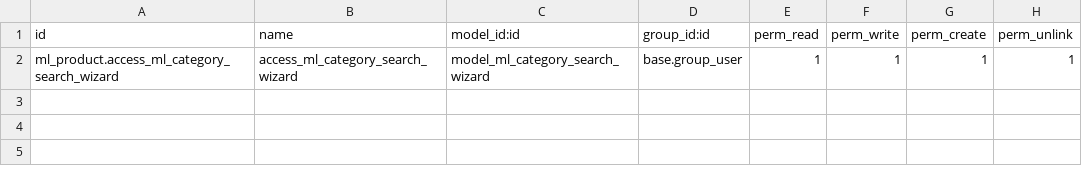
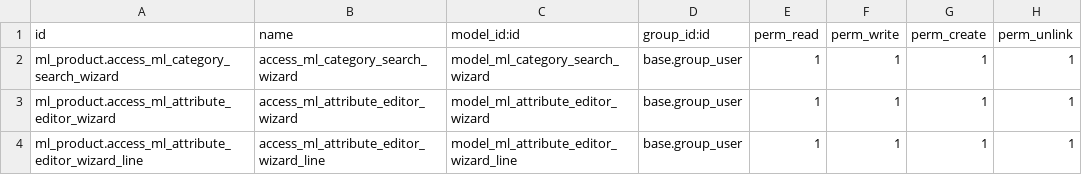
Before and after one commit to AlejandroCasalotti/Softwork, a CSV file: marketplace_connector/addons/ml_product/data/ir.model.access.csv, drawn as a sheet.

```diff
--- a/marketplace_connector/addons/ml_product/data/ir.model.access.csv
+++ b/marketplace_connector/addons/ml_product/data/ir.model.access.csv
@@ -2 +2,3 @@ id,name,model_id:id,group_id:id,perm_read,perm_write,perm_create,perm_unlink
 ml_product.access_ml_category_search_wizard,access_ml_category_search_wizard,model_ml_category_search_wizard,base.group_user,1,1,1,1
+ml_product.access_ml_attribute_editor_wizard,access_ml_attribute_editor_wizard,model_ml_attribute_editor_wizard,base.group_user,1,1,1,1
+ml_product.access_ml_attribute_editor_wizard_line,access_ml_attribute_editor_wizard_line,model_ml_attribute_editor_wizard_line,base.group_user,1,1,1,1
```
Also changed, not shown: 6 other files.
